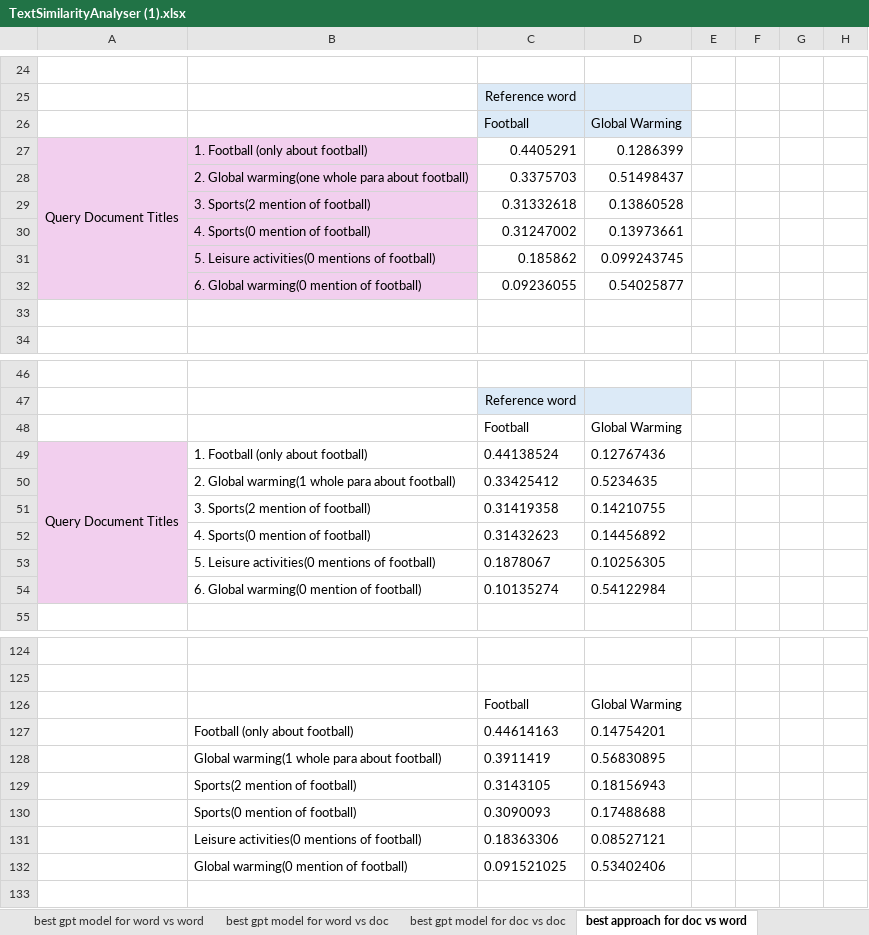
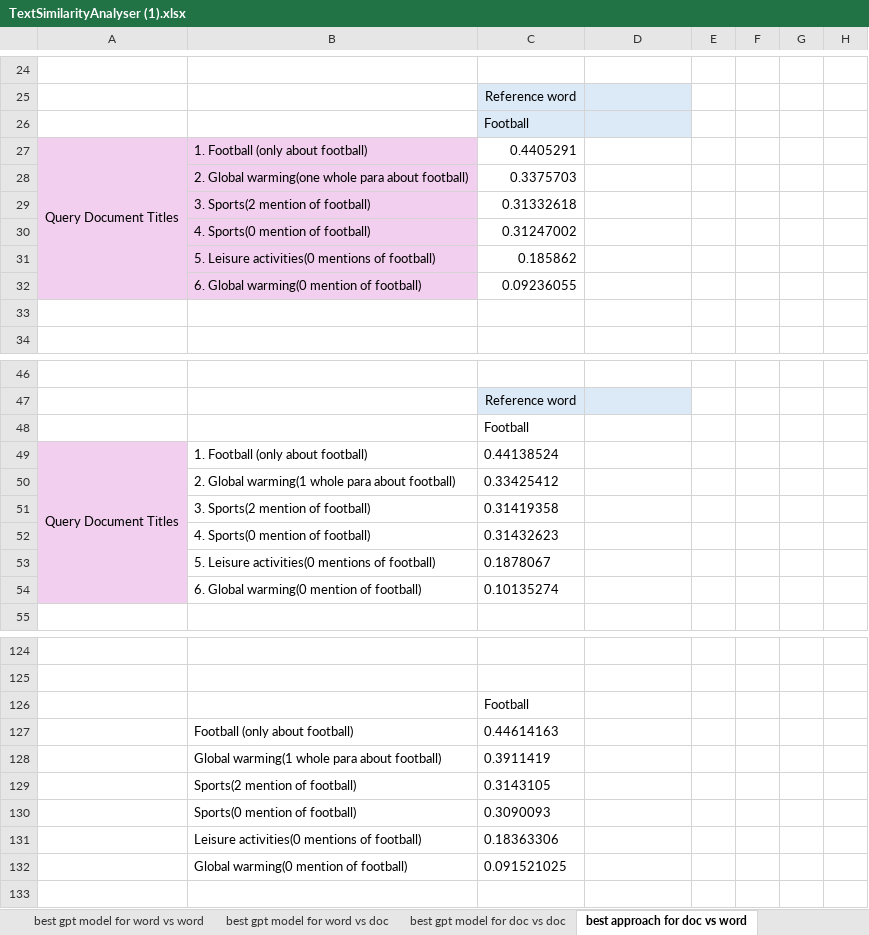
Before and after one commit to nishta168/TextSimilarityAnalyser, an Excel workbook: MySemanticAnalysisSample/Result/TextSimilarityAnalyser (1).xlsx, sheet best approach for doc vs word, drawn as a sheet; only a part is shown, gaps mark what is left out; values as stored, in another font and other column widths than the file's, no borders; charts and pictures not drawn; the diff names each change by its address in the sheet, - before the commit and + after, or states it on an @@ line.

```diff
--- a/MySemanticAnalysisSample/Result/TextSimilarityAnalyser (1).xlsx (sheet best approach for doc vs word)
+++ b/MySemanticAnalysisSample/Result/TextSimilarityAnalyser (1).xlsx (sheet best approach for doc vs word)
-D26: Global Warming
+D26: (empty)
-D27: 0.1286399
+D27: (empty)
-D28: 0.51498437
+D28: (empty)
-D29: 0.13860528
+D29: (empty)
-D30: 0.13973661
+D30: (empty)
-D31: 0.099243745
+D31: (empty)
-D32: 0.54025877
+D32: (empty)
-D48: Global Warming
+D48: (empty)
-D49: 0.12767436
+D49: (empty)
-D50: 0.5234635
+D50: (empty)
-D51: 0.14210755
+D51: (empty)
-D52: 0.14456892
+D52: (empty)
-D53: 0.10256305
+D53: (empty)
-D54: 0.54122984
+D54: (empty)
-D126: Global Warming
+D126: (empty)
-D127: 0.14754201
+D127: (empty)
-D128: 0.56830895
+D128: (empty)
-D129: 0.18156943
+D129: (empty)
-D130: 0.17488688
+D130: (empty)
-D131: 0.08527121
+D131: (empty)
-D132: 0.53402406
+D132: (empty)
```
Also changed, not shown: sheet Result mode 1, other sheet tabs, charts or pictures, 2 other files.
